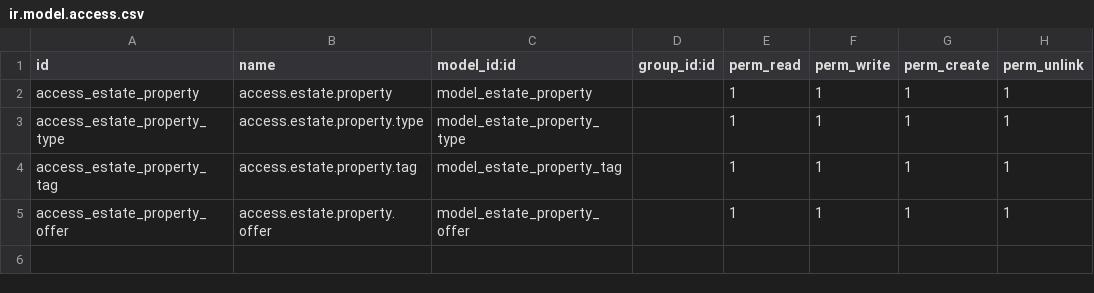
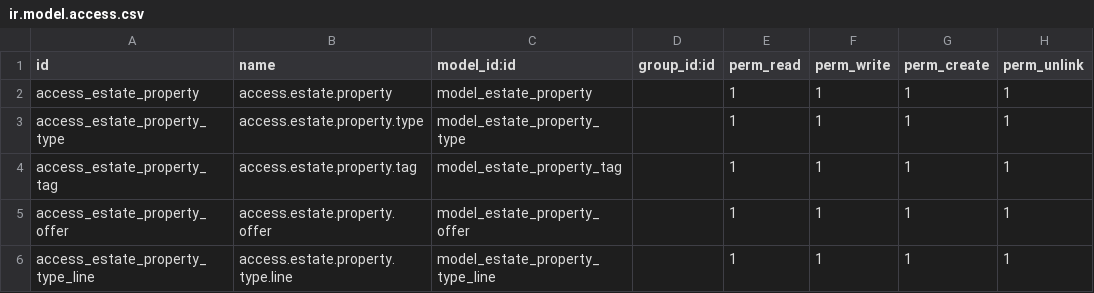
Before and after one commit to qeewpi/tutorials, a CSV file: estate/security/ir.model.access.csv, drawn as a sheet.

Commit message:
Add estate module with property and property type models and views

```diff
--- a/estate/security/ir.model.access.csv
+++ b/estate/security/ir.model.access.csv
@@ -5 +5,2 @@ access_estate_property_tag, access.estate.property.tag,model_estate_property_tag
 access_estate_property_offer,access.estate.property.offer,model_estate_property_offer,,1,1,1,1
+access_estate_property_type_line,access.estate.property.type.line,model_estate_property_type_line,,1,1,1,1
```
Also changed, not shown: 15 other files.
